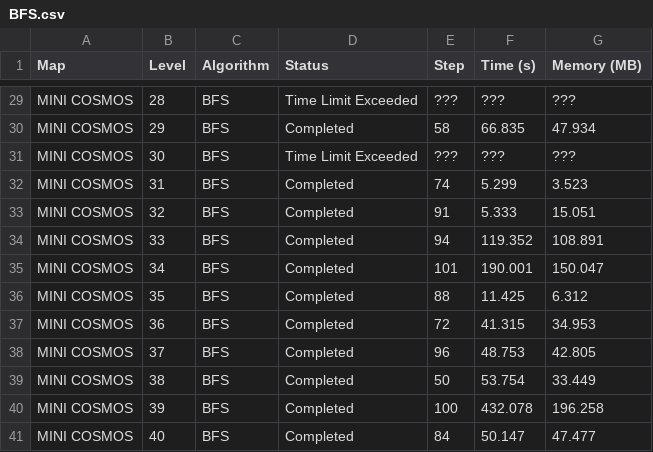
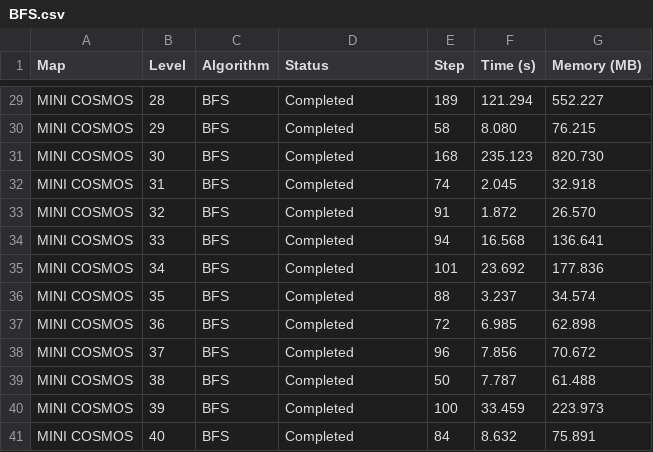
Before and after one commit to nh0znoisung/Sokoban, a CSV file: BFS.csv, drawn as a sheet; only a part is shown, gaps mark what is left out; the diff covers the shown part only; the diff names each change by its address in the sheet, - before the commit and + after, or states it on an @@ line.

```diff
--- a/BFS.csv
+++ b/BFS.csv
-D29 (Status): Time Limit Exceeded
+D29 (Status): Completed
-E29 (Step): ???
+E29 (Step): 189
-F29 (Time (s)): ???
+F29 (Time (s)): 121.294
-G29 (Memory (MB)): ???
+G29 (Memory (MB)): 552.227
-F30 (Time (s)): 66.835
+F30 (Time (s)): 8.080
-G30 (Memory (MB)): 47.934
+G30 (Memory (MB)): 76.215
-D31 (Status): Time Limit Exceeded
+D31 (Status): Completed
-E31 (Step): ???
+E31 (Step): 168
-F31 (Time (s)): ???
+F31 (Time (s)): 235.123
-G31 (Memory (MB)): ???
+G31 (Memory (MB)): 820.730
-F32 (Time (s)): 5.299
+F32 (Time (s)): 2.045
-G32 (Memory (MB)): 3.523
+G32 (Memory (MB)): 32.918
-F33 (Time (s)): 5.333
+F33 (Time (s)): 1.872
-G33 (Memory (MB)): 15.051
+G33 (Memory (MB)): 26.570
-F34 (Time (s)): 119.352
+F34 (Time (s)): 16.568
-G34 (Memory (MB)): 108.891
+G34 (Memory (MB)): 136.641
-F35 (Time (s)): 190.001
+F35 (Time (s)): 23.692
-G35 (Memory (MB)): 150.047
+G35 (Memory (MB)): 177.836
-F36 (Time (s)): 11.425
+F36 (Time (s)): 3.237
-G36 (Memory (MB)): 6.312
+G36 (Memory (MB)): 34.574
-F37 (Time (s)): 41.315
+F37 (Time (s)): 6.985
-G37 (Memory (MB)): 34.953
+G37 (Memory (MB)): 62.898
-F38 (Time (s)): 48.753
+F38 (Time (s)): 7.856
-G38 (Memory (MB)): 42.805
+G38 (Memory (MB)): 70.672
-F39 (Time (s)): 53.754
+F39 (Time (s)): 7.787
-G39 (Memory (MB)): 33.449
+G39 (Memory (MB)): 61.488
-F40 (Time (s)): 432.078
+F40 (Time (s)): 33.459
-G40 (Memory (MB)): 196.258
+G40 (Memory (MB)): 223.973
-F41 (Time (s)): 50.147
+F41 (Time (s)): 8.632
-G41 (Memory (MB)): 47.477
+G41 (Memory (MB)): 75.891
```
Also changed, not shown: 124 edited cells elsewhere in this file, 3 other files.
